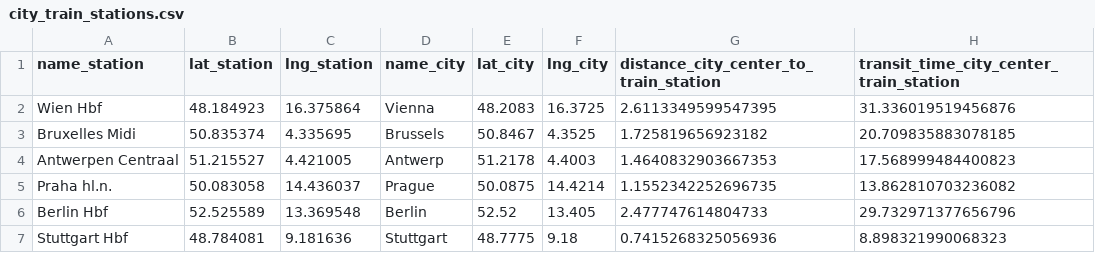
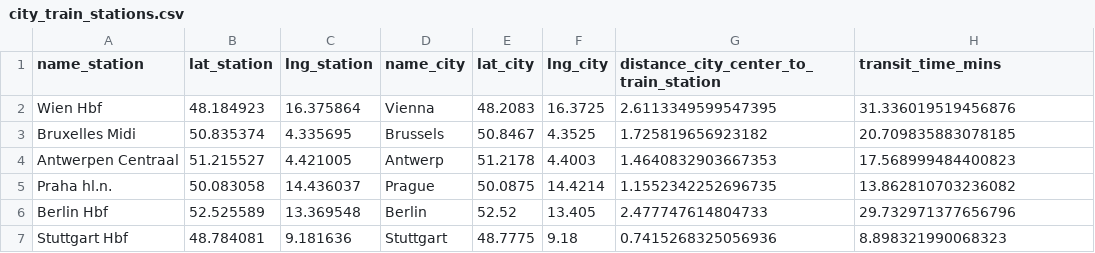
Before and after one commit to RabDou44/DOPP_groupB_2025W, a CSV file: Processed_Data/city_train_stations.csv, drawn as a sheet; only a part is shown.

Commit message:
merge data into final routes grid; add small example analysis

```diff
--- a/Processed_Data/city_train_stations.csv
+++ b/Processed_Data/city_train_stations.csv
@@ -1,2 +1,2 @@
-name_station,lat_station,lng_station,name_city,lat_city,lng_city,distance_city_center_to_train_station,transit_time_city_center_train_station
+name_station,lat_station,lng_station,name_city,lat_city,lng_city,distance_city_center_to_train_station,transit_time_mins
 Wien Hbf,48.184923,16.375864,Vienna,48.2083,16.3725,2.6113349599547395,31.336019519456876
```
Also changed, not shown: 2 other files.
